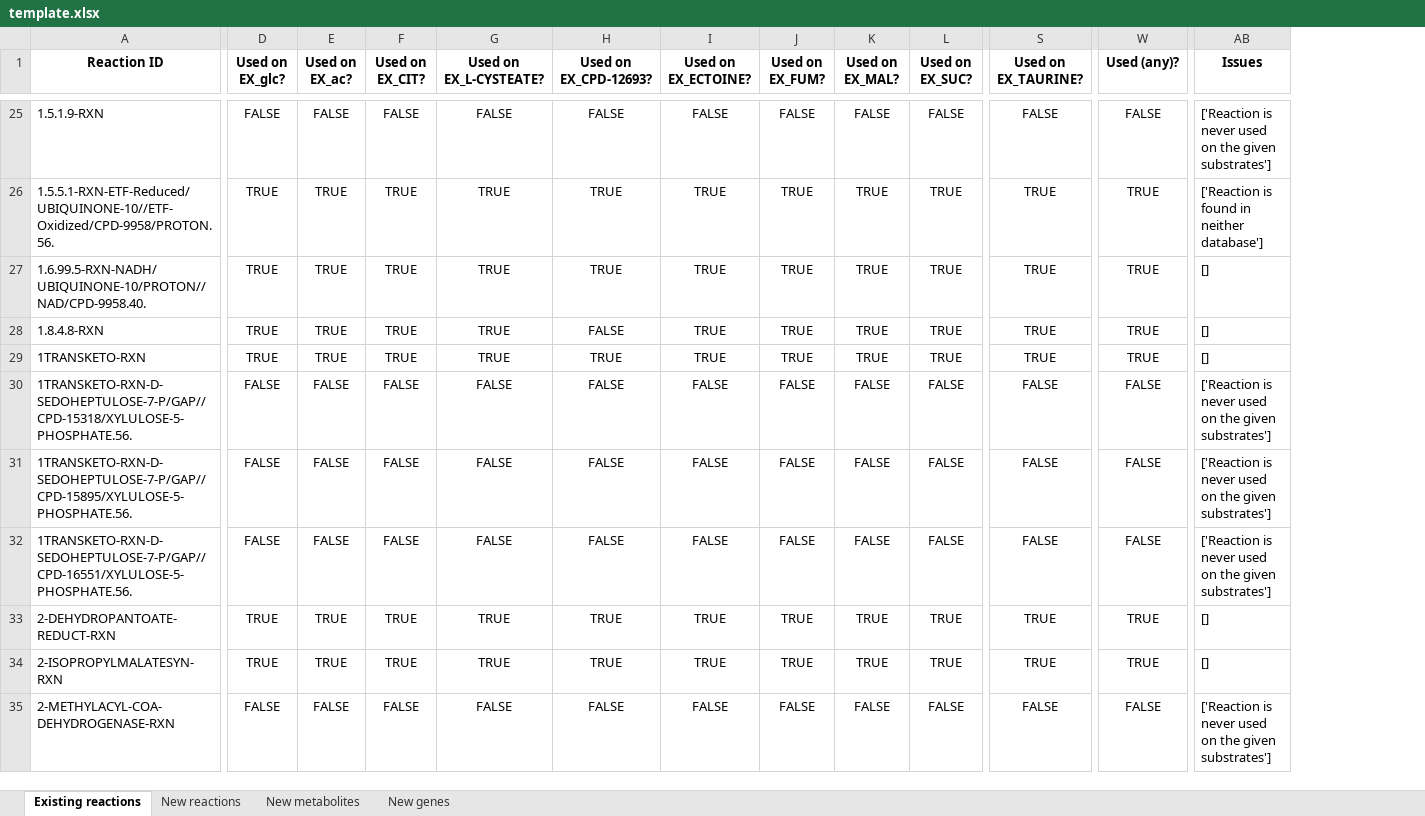
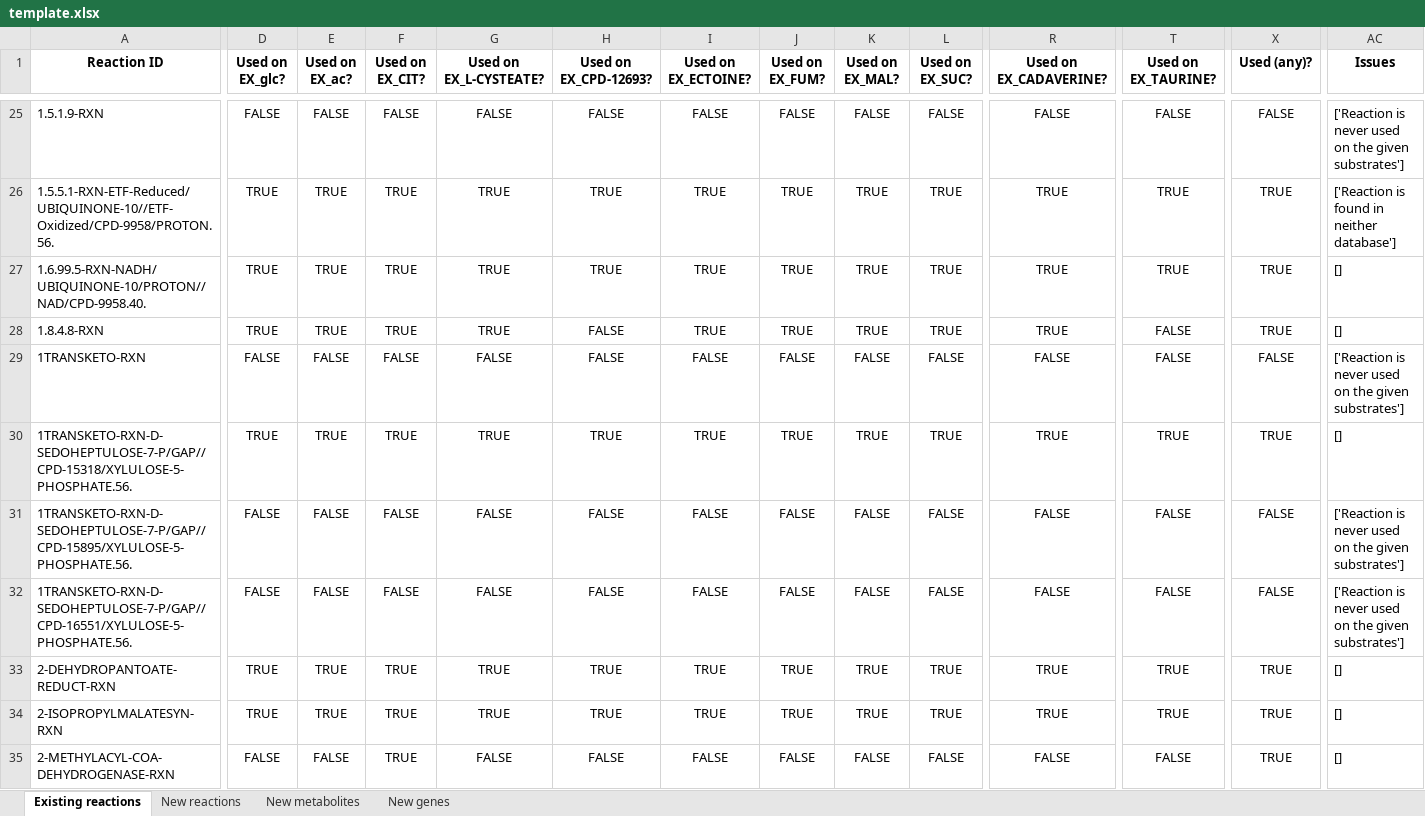
Before and after one commit to C-CoMP-STC/rpom-fba, an Excel workbook: model_building/biocyc_update_pipeline/templates/template.xlsx, sheet Existing reactions, drawn as a sheet; only a part is shown, gaps mark what is left out; values as stored, in another font and other column widths than the file's, no borders; addresses are those after the commit; the diff covers the shown part only; the diff names each change by its address in the sheet, - before the commit and + after, or states it on an @@ line.

```diff
--- a/model_building/biocyc_update_pipeline/templates/template.xlsx (sheet Existing reactions)
+++ b/model_building/biocyc_update_pipeline/templates/template.xlsx (sheet Existing reactions)
+column R (Used on EX_CADAVERINE?), rows 25-35: FALSE | TRUE | TRUE | TRUE | FALSE | TRUE | FALSE | FALSE | TRUE | TRUE | FALSE
-T28:T29 (Used on EX_TAURINE?): TRUE
+T28:T29 (Used on EX_TAURINE?): FALSE
-D29 (Used on EX_glc?): TRUE
+D29 (Used on EX_glc?): FALSE
-E29 (Used on EX_ac?): TRUE
+E29 (Used on EX_ac?): FALSE
-F29 (Used on EX_CIT?): TRUE
+F29 (Used on EX_CIT?): FALSE
-G29 (Used on EX_L-CYSTEATE?): TRUE
+G29 (Used on EX_L-CYSTEATE?): FALSE
-H29 (Used on EX_CPD-12693?): TRUE
+H29 (Used on EX_CPD-12693?): FALSE
-I29 (Used on EX_ECTOINE?): TRUE
+I29 (Used on EX_ECTOINE?): FALSE
-J29 (Used on EX_FUM?): TRUE
+J29 (Used on EX_FUM?): FALSE
-K29 (Used on EX_MAL?): TRUE
+K29 (Used on EX_MAL?): FALSE
-L29 (Used on EX_SUC?): TRUE
+L29 (Used on EX_SUC?): FALSE
-X29 (Used (any)?): TRUE
+X29 (Used (any)?): FALSE
-AC29 (Issues): []
+AC29 (Issues): ['Reaction is never used on the given substrates']
-D30 (Used on EX_glc?): FALSE
+D30 (Used on EX_glc?): TRUE
-E30 (Used on EX_ac?): FALSE
+E30 (Used on EX_ac?): TRUE
-F30 (Used on EX_CIT?): FALSE
+F30 (Used on EX_CIT?): TRUE
-G30 (Used on EX_L-CYSTEATE?): FALSE
+G30 (Used on EX_L-CYSTEATE?): TRUE
-H30 (Used on EX_CPD-12693?): FALSE
+H30 (Used on EX_CPD-12693?): TRUE
-I30 (Used on EX_ECTOINE?): FALSE
+I30 (Used on EX_ECTOINE?): TRUE
-J30 (Used on EX_FUM?): FALSE
+J30 (Used on EX_FUM?): TRUE
-K30 (Used on EX_MAL?): FALSE
+K30 (Used on EX_MAL?): TRUE
-L30 (Used on EX_SUC?): FALSE
+L30 (Used on EX_SUC?): TRUE
-T30 (Used on EX_TAURINE?): FALSE
+T30 (Used on EX_TAURINE?): TRUE
-X30 (Used (any)?): FALSE
+X30 (Used (any)?): TRUE
-AC30 (Issues): ['Reaction is never used on the given substrates']
+AC30 (Issues): []
-F35 (Used on EX_CIT?): FALSE
+F35 (Used on EX_CIT?): TRUE
-X35 (Used (any)?): FALSE
+X35 (Used (any)?): TRUE
-AC35 (Issues): ['Reaction is never used on the given substrates']
+AC35 (Issues): []
```
Also changed, not shown: 1 removed row and 1437 edited cells elsewhere in this sheet, sheet New genes, sheet New reactions, sheet New metabolites, 7 other files.
